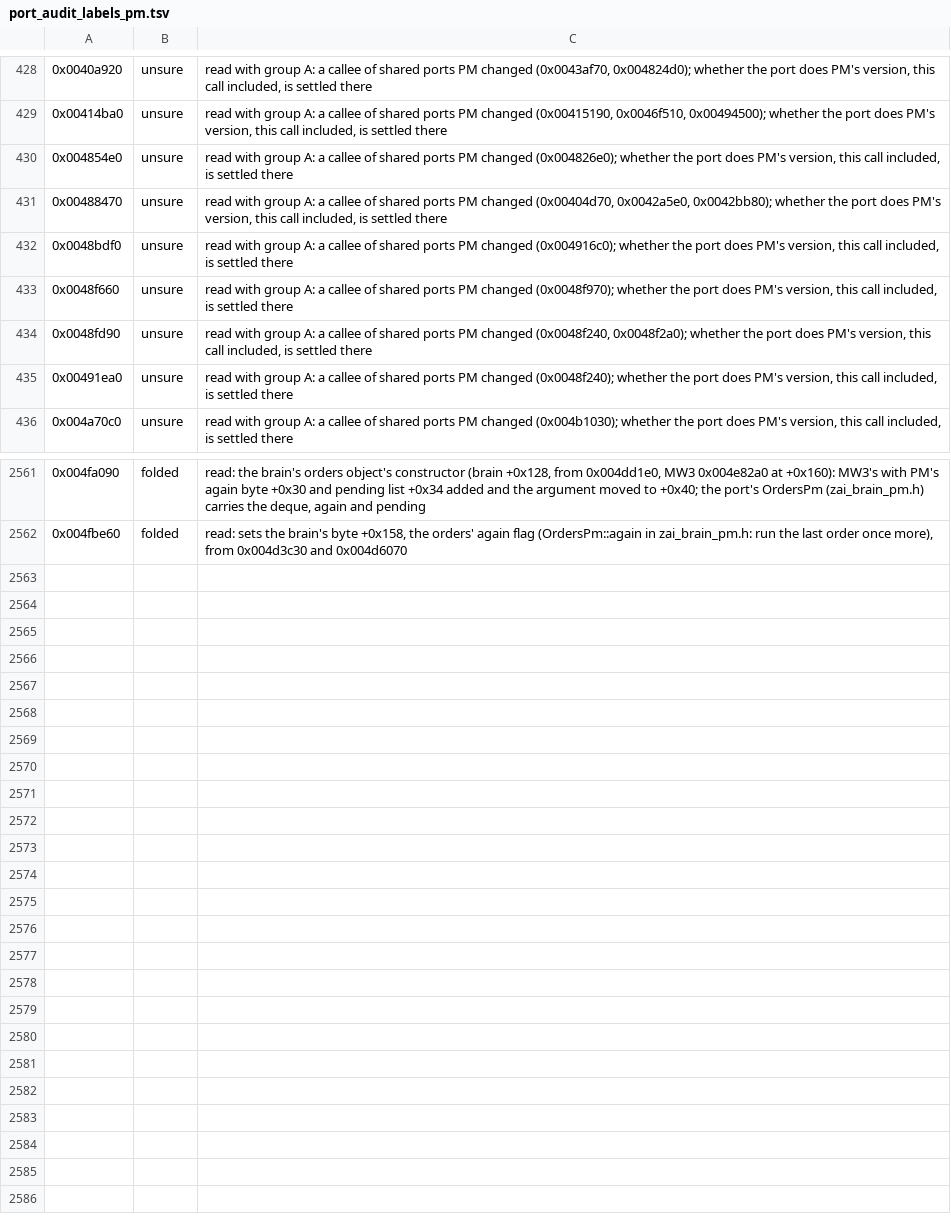
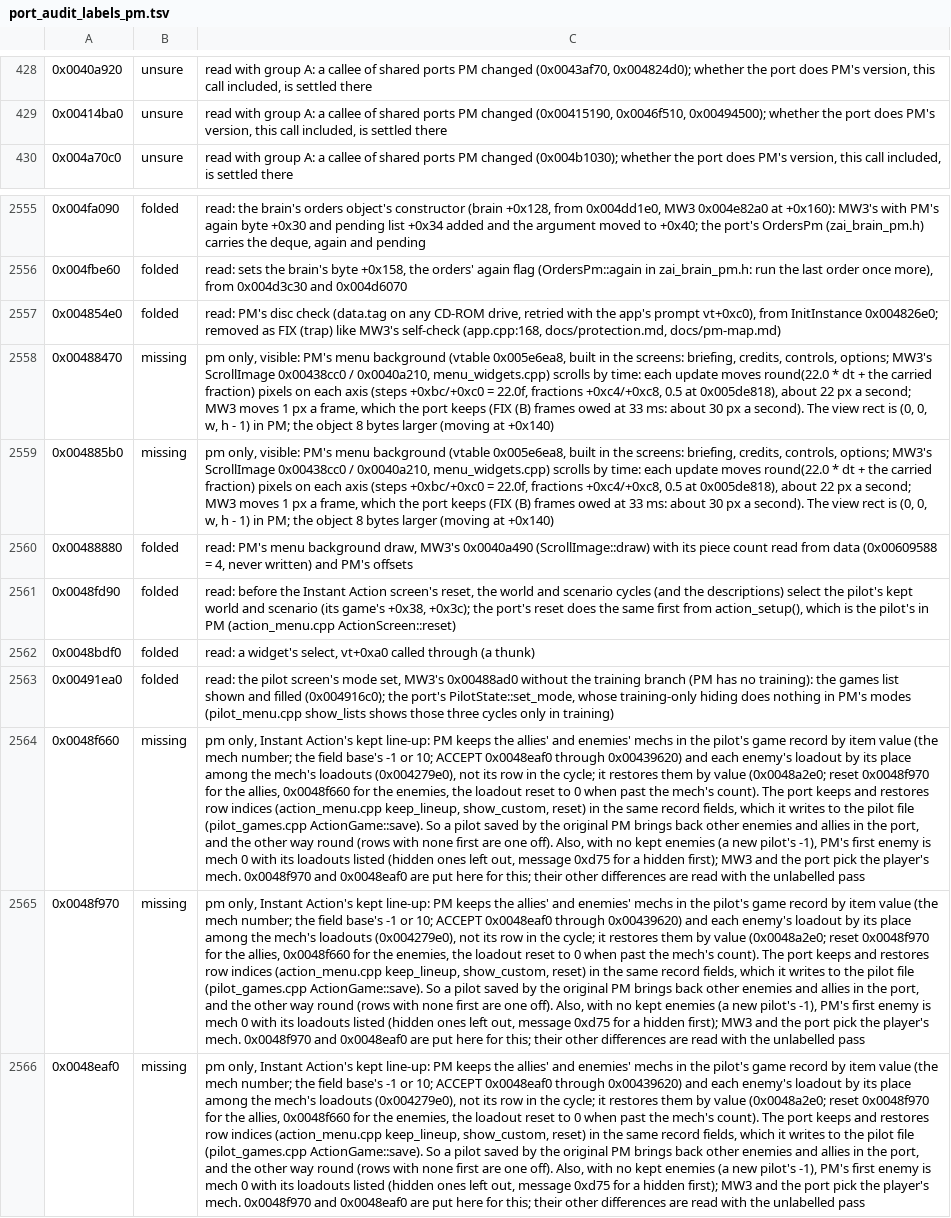
Before and after one commit to telltaleatheist/mw3-re, a TSV file: tools/analysis/port_audit_labels_pm.tsv, drawn as a sheet; only a part is shown, gaps mark what is left out; removed rows and columns are numbered as before the commit, all else as after; the diff names each change by its address in the sheet, - before the commit and + after, or states it on an @@ line.

Commit message:
PM audit: the menu rows read (the menus' background scrolls by time, 22 px/s; Instant Action's line-up kept by value, not row; the disc check a trap)

```diff
--- a/tools/analysis/port_audit_labels_pm.tsv
+++ b/tools/analysis/port_audit_labels_pm.tsv
-row 430: 0x004854e0 | unsure | read with group A: a callee of shared ports PM changed (0x004826e0); whether the port does PM's version, this call included, is settled there
-row 431: 0x00488470 | unsure | read with group A: a callee of shared ports PM changed (0x00404d70, 0x0042a5e0, 0x0042bb80); whether the port does PM's version, this call included, is settled there
-row 432: 0x0048bdf0 | unsure | read with group A: a callee of shared ports PM changed (0x004916c0); whether the port does PM's version, this call included, is settled there
-row 433: 0x0048f660 | unsure | read with group A: a callee of shared ports PM changed (0x0048f970); whether the port does PM's version, this call included, is settled there
-row 434: 0x0048fd90 | unsure | read with group A: a callee of shared ports PM changed (0x0048f240, 0x0048f2a0); whether the port does PM's version, this call included, is settled there
-row 435: 0x00491ea0 | unsure | read with group A: a callee of shared ports PM changed (0x0048f240); whether the port does PM's version, this call included, is settled there
+row 2557: 0x004854e0 | folded | read: PM's disc check (data.tag on any CD-ROM drive, retried with the app's prompt vt+0xc0), from InitInstance 0x004826e0; removed as FIX (trap) like MW3's self-check (app.cpp:168, docs/protection.md, docs/pm-map.md)
+row 2558: 0x00488470 | missing | pm only, visible: PM's menu background (vtable 0x005e6ea8, built in the screens: briefing, credits, controls, options; MW3's ScrollImage 0x00438cc0 / 0x0040a210, menu_widgets.cpp) scrolls by time: each update moves round(22.0 * dt + the carried fraction) pixels on each axis (steps +0xbc/+0xc0 = 22.0f, fractions +0xc4/+0xc8, 0.5 at 0x005de818), about 22 px a second; MW3 moves 1 px a frame, which the port keeps (FIX (B) frames owed at 33 ms: about 30 px a second). The view rect is (0, 0, w, h - 1) in PM; the object 8 bytes larger (moving at +0x140)
+row 2559: 0x004885b0 | missing | pm only, visible: PM's menu background (vtable 0x005e6ea8, built in the screens: briefing, credits, controls, options; MW3's ScrollImage 0x00438cc0 / 0x0040a210, menu_widgets.cpp) scrolls by time: each update moves round(22.0 * dt + the carried fraction) pixels on each axis (steps +0xbc/+0xc0 = 22.0f, fractions +0xc4/+0xc8, 0.5 at 0x005de818), about 22 px a second; MW3 moves 1 px a frame, which the port keeps (FIX (B) frames owed at 33 ms: about 30 px a second). The view rect is (0, 0, w, h - 1) in PM; the object 8 bytes larger (moving at +0x140)
+row 2560: 0x00488880 | folded | read: PM's menu background draw, MW3's 0x0040a490 (ScrollImage::draw) with its piece count read from data (0x00609588 = 4, never written) and PM's offsets
+row 2561: 0x0048fd90 | folded | read: before the Instant Action screen's reset, the world and scenario cycles (and the descriptions) select the pilot's kept world and scenario (its game's +0x38, +0x3c); the port's reset does the same first from action_setup(), which is the pilot's in PM (action_menu.cpp ActionScreen::reset)
+row 2562: 0x0048bdf0 | folded | read: a widget's select, vt+0xa0 called through (a thunk)
+row 2563: 0x00491ea0 | folded | read: the pilot screen's mode set, MW3's 0x00488ad0 without the training branch (PM has no training): the games list shown and filled (0x004916c0); the port's PilotState::set_mode, whose training-only hiding does nothing in PM's modes (pilot_menu.cpp show_lists shows those three cycles only in training)
+row 2564: 0x0048f660 | missing | pm only, Instant Action's kept line-up: PM keeps the allies' and enemies' mechs in the pilot's game record by item value (the mech number; the field base's -1 or 10; ACCEPT 0x0048eaf0 through 0x00439620) and each enemy's loadout by its place among the mech's loadouts (0x004279e0), not its row in the cycle; it restores them by value (0x0048a2e0; reset 0x0048f970 for the allies, 0x0048f660 for the enemies, the loadout reset to 0 when past the mech's count). The port keeps and restores row indices (action_menu.cpp keep_lineup, show_custom, reset) in the same record fields, which it writes to the pilot file (pilot_games.cpp ActionGame::save). So a pilot saved by the original PM brings back other enemies and allies in the port, and the other way round (rows with none first are one off). Also, with no kept enemies (a new pilot's -1), PM's first enemy is mech 0 with its loadouts listed (hidden ones left out, message 0xd75 for a hidden first); MW3 and the port pick the player's mech. 0x0048f970 and 0x0048eaf0 are put here for this; their other differences are read with the unlabelled pass
+row 2565: 0x0048f970 | missing | pm only, Instant Action's kept line-up: PM keeps the allies' and enemies' mechs in the pilot's game record by item value (the mech number; the field base's -1 or 10; ACCEPT 0x0048eaf0 through 0x00439620) and each enemy's loadout by its place among the mech's loadouts (0x004279e0), not its row in the cycle; it restores them by value (0x0048a2e0; reset 0x0048f970 for the allies, 0x0048f660 for the enemies, the loadout reset to 0 when past the mech's count). The port keeps and restores row indices (action_menu.cpp keep_lineup, show_custom, reset) in the same record fields, which it writes to the pilot file (pilot_games.cpp ActionGame::save). So a pilot saved by the original PM brings back other enemies and allies in the port, and the other way round (rows with none first are one off). Also, with no kept enemies (a new pilot's -1), PM's first enemy is mech 0 with its loadouts listed (hidden ones left out, message 0xd75 for a hidden first); MW3 and the port pick the player's mech. 0x0048f970 and 0x0048eaf0 are put here for this; their other differences are read with the unlabelled pass
+row 2566: 0x0048eaf0 | missing | pm only, Instant Action's kept line-up: PM keeps the allies' and enemies' mechs in the pilot's game record by item value (the mech number; the field base's -1 or 10; ACCEPT 0x0048eaf0 through 0x00439620) and each enemy's loadout by its place among the mech's loadouts (0x004279e0), not its row in the cycle; it restores them by value (0x0048a2e0; reset 0x0048f970 for the allies, 0x0048f660 for the enemies, the loadout reset to 0 when past the mech's count). The port keeps and restores row indices (action_menu.cpp keep_lineup, show_custom, reset) in the same record fields, which it writes to the pilot file (pilot_games.cpp ActionGame::save). So a pilot saved by the original PM brings back other enemies and allies in the port, and the other way round (rows with none first are one off). Also, with no kept enemies (a new pilot's -1), PM's first enemy is mech 0 with its loadouts listed (hidden ones left out, message 0xd75 for a hidden first); MW3 and the port pick the player's mech. 0x0048f970 and 0x0048eaf0 are put here for this; their other differences are read with the unlabelled pass
```
Also changed, not shown: 1 other file.
